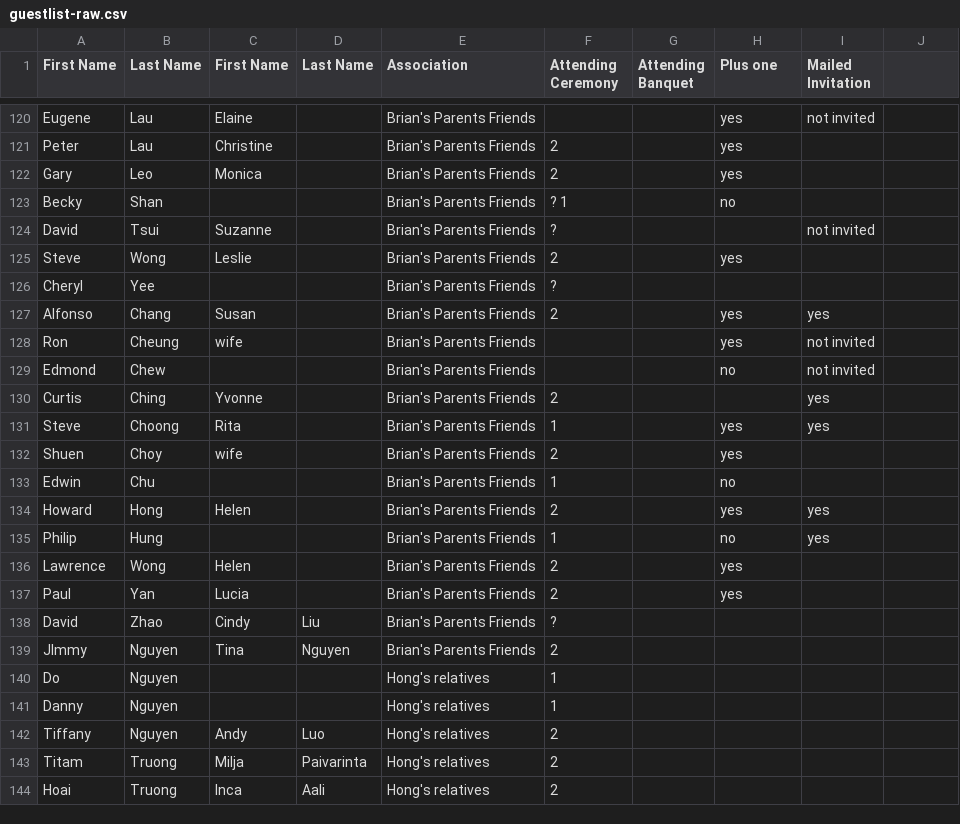
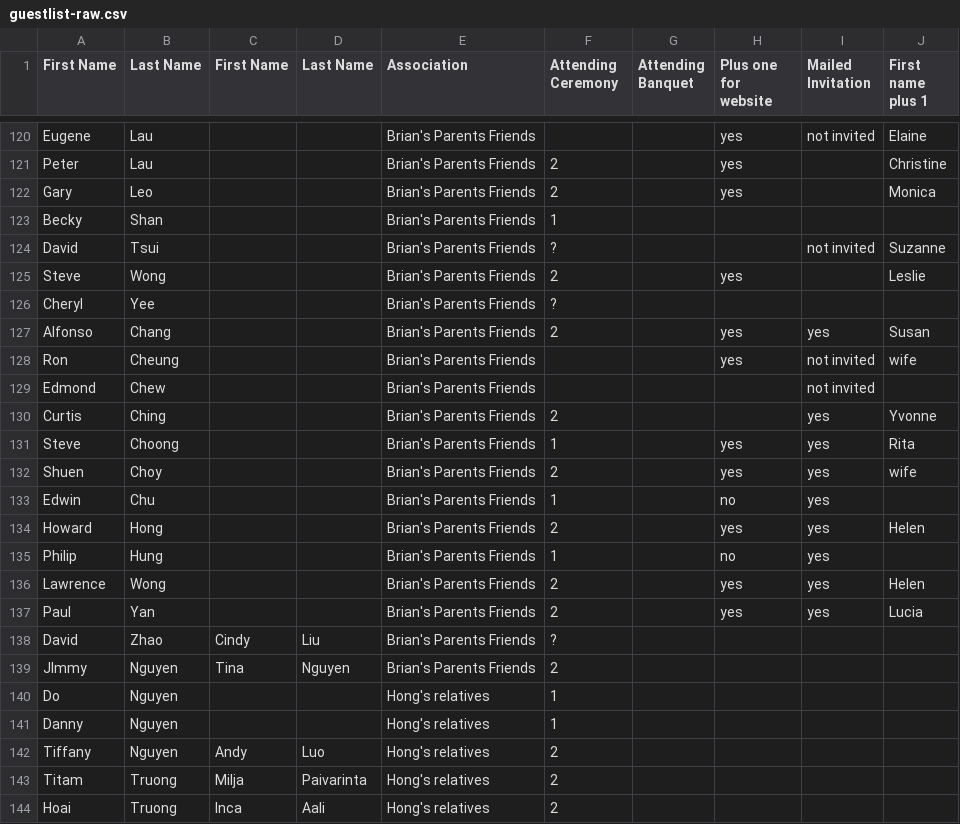
Before and after one commit to GreenRabite/Hong-Brian-Wedding, a CSV file: data/guestlist-raw.csv, drawn as a sheet; only a part is shown, gaps mark what is left out; the diff covers the shown part only; the diff names each change by its address in the sheet, - before the commit and + after, or states it on an @@ line.

```diff
--- a/data/guestlist-raw.csv
+++ b/data/guestlist-raw.csv
-H1: Plus one
+H1: Plus one for website
-J1: (empty)
+J1: First name plus 1
-C120 (First Name): Elaine
+C120 (First Name): (empty)
-J120 (First name plus 1): (empty)
+J120 (First name plus 1): Elaine
-C121 (First Name): Christine
+C121 (First Name): (empty)
-J121 (First name plus 1): (empty)
+J121 (First name plus 1): Christine
-C122 (First Name): Monica
+C122 (First Name): (empty)
-J122 (First name plus 1): (empty)
+J122 (First name plus 1): Monica
-F123 (Attending Ceremony): ? 1
+F123 (Attending Ceremony): 1
-H123 (Plus one for website): no
+H123 (Plus one for website): (empty)
-C124 (First Name): Suzanne
+C124 (First Name): (empty)
-J124 (First name plus 1): (empty)
+J124 (First name plus 1): Suzanne
-C125 (First Name): Leslie
+C125 (First Name): (empty)
-J125 (First name plus 1): (empty)
+J125 (First name plus 1): Leslie
-C127 (First Name): Susan
+C127 (First Name): (empty)
-J127 (First name plus 1): (empty)
+J127 (First name plus 1): Susan
-C128 (First Name): wife
+C128 (First Name): (empty)
-J128 (First name plus 1): (empty)
+J128 (First name plus 1): wife
-H129 (Plus one for website): no
+H129 (Plus one for website): (empty)
-C130 (First Name): Yvonne
+C130 (First Name): (empty)
-J130 (First name plus 1): (empty)
+J130 (First name plus 1): Yvonne
-C131 (First Name): Rita
+C131 (First Name): (empty)
-J131 (First name plus 1): (empty)
+J131 (First name plus 1): Rita
-C132 (First Name): wife
+C132 (First Name): (empty)
-I132:I133 (Mailed Invitation): (empty)
+I132:I133 (Mailed Invitation): yes
-J132 (First name plus 1): (empty)
+J132 (First name plus 1): wife
-C134 (First Name): Helen
+C134 (First Name): (empty)
-J134 (First name plus 1): (empty)
+J134 (First name plus 1): Helen
-C136 (First Name): Helen
+C136 (First Name): (empty)
-I136:I137 (Mailed Invitation): (empty)
+I136:I137 (Mailed Invitation): yes
-J136 (First name plus 1): (empty)
+J136 (First name plus 1): Helen
-C137 (First Name): Lucia
+C137 (First Name): (empty)
-J137 (First name plus 1): (empty)
+J137 (First name plus 1): Lucia
```
Also changed, not shown: 1 added row and 97 edited cells elsewhere in this file, 4 other files.
